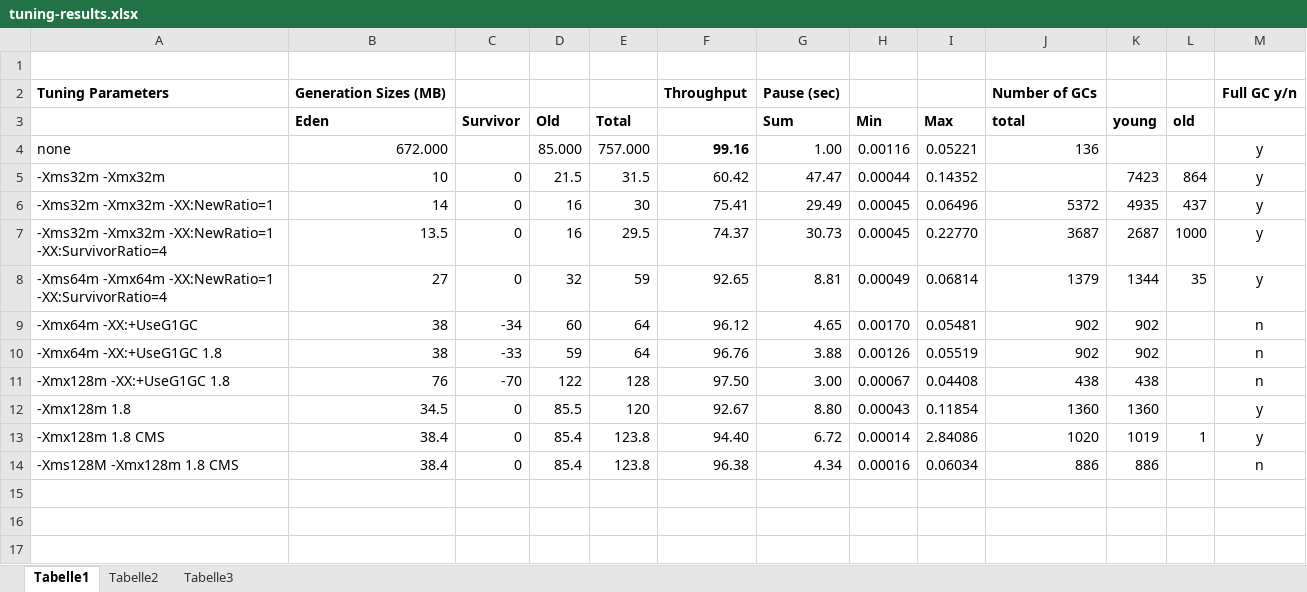
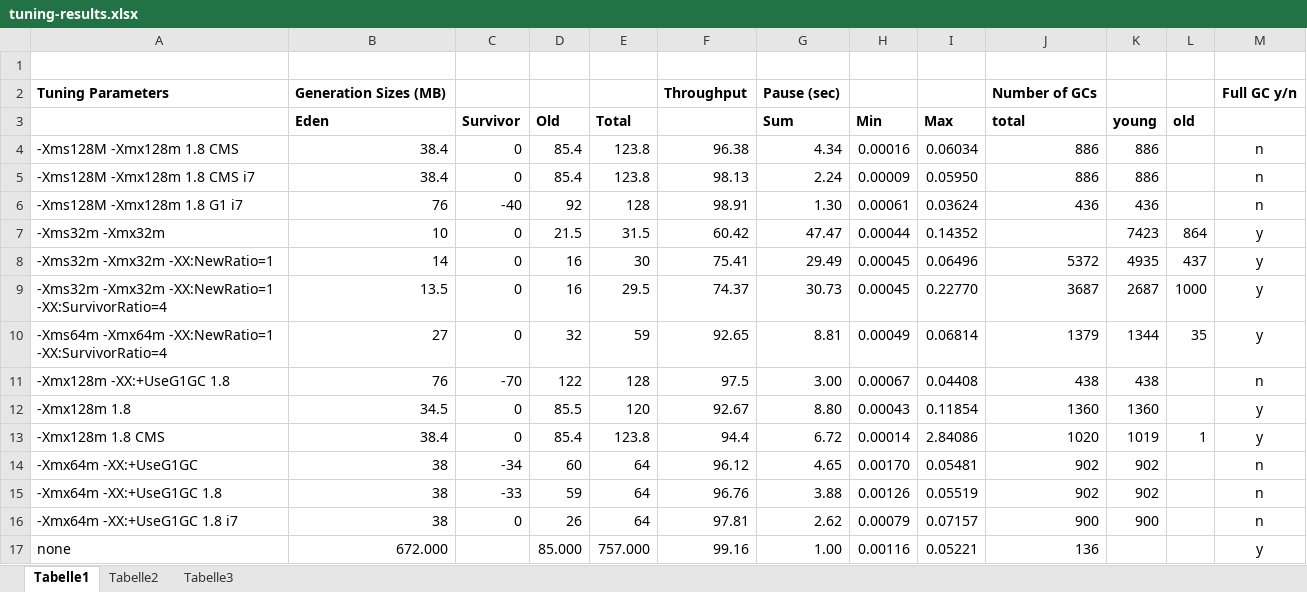
Before and after one commit to plusterkopp/JavaPerformance, an Excel workbook: JavaPerformance/data/tuning-results.xlsx, sheet Tabelle1, drawn as a sheet; values as stored, in another font and other column widths than the file's, no borders; conditional formats not drawn; removed rows and columns are numbered as before the commit, all else as after; the diff names each change by its address in the sheet, - before the commit and + after, or states it on an @@ line.

```diff
--- a/JavaPerformance/data/tuning-results.xlsx (sheet Tabelle1)
+++ b/JavaPerformance/data/tuning-results.xlsx (sheet Tabelle1)
@@ row 14 moved to row 4: -Xms128M -Xmx128m 1.8 CMS @@
+row 5: -Xms128M -Xmx128m 1.8 CMS i7 | 38.4 | 0 | 85.4 | 123.8 | 98.13 | 2.24 | 0.00009 | 0.05950 | 886 | 886 |  | n
+row 6: -Xms128M -Xmx128m 1.8 G1 i7 | 76 | -40 | 92 | 128 | 98.91 | 1.30 | 0.00061 | 0.03624 | 436 | 436 |  | n
+row 11: -Xmx128m -XX:+UseG1GC 1.8 | 76 | -70 | 122 | 128 | 97.5 | 3.00 | 0.00067 | 0.04408 | 438 | 438 |  | n
+row 13: -Xmx128m 1.8 CMS | 38.4 | 0 | 85.4 | 123.8 | 94.4 | 6.72 | 0.00014 | 2.84086 | 1020 | 1019 | 1 | y
-row 11: -Xmx128m -XX:+UseG1GC 1.8 | 76 | -70 | 122 | 128 | 97.50 | 3.00 | 0.00067 | 0.04408 | 438 | 438 |  | n
-row 13: -Xmx128m 1.8 CMS | 38.4 | 0 | 85.4 | 123.8 | 94.40 | 6.72 | 0.00014 | 2.84086 | 1020 | 1019 | 1 | y
+row 16: -Xmx64m -XX:+UseG1GC 1.8 i7 | 38 | 0 | 26 | 64 | 97.81 | 2.62 | 0.00079 | 0.07157 | 900 | 900 |  | n
@@ row 4 moved to row 17: none @@
```
Also changed, not shown: formulas that keep their value, 4 other files.
